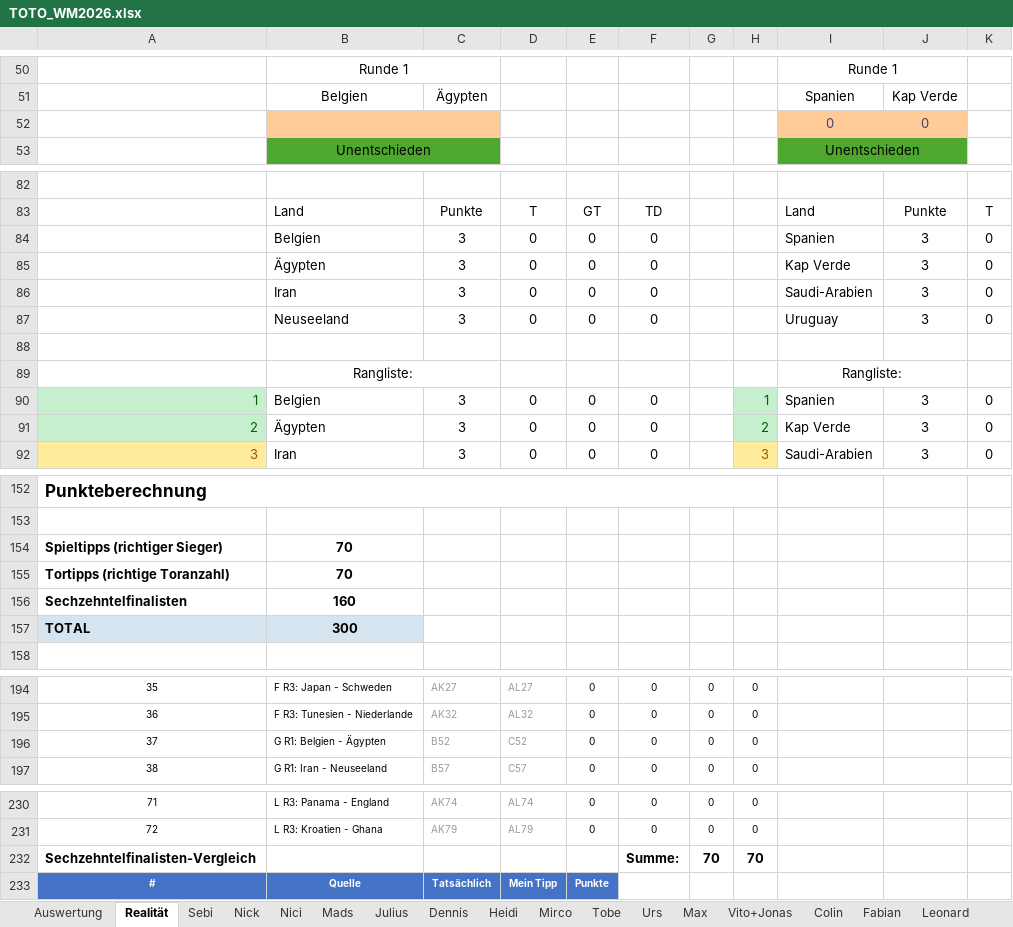
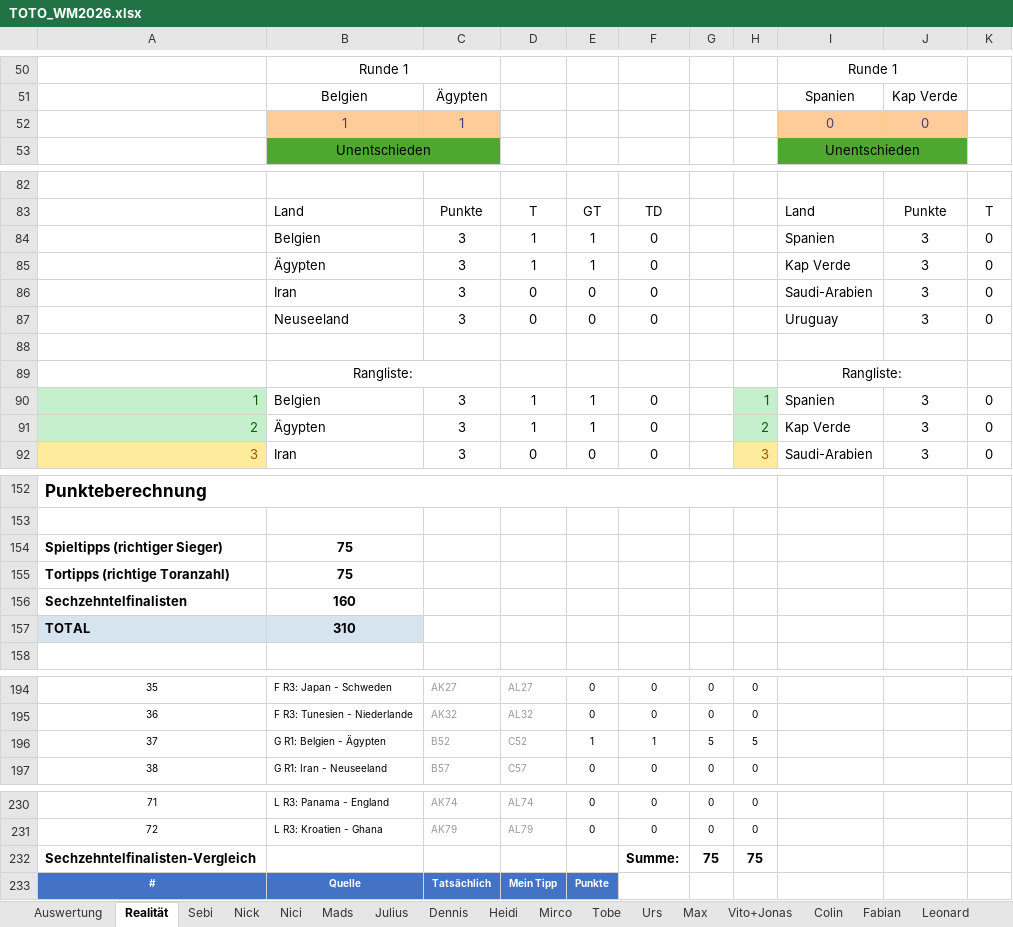
Before and after one commit to Dummisa/toto-wm2026, an Excel workbook: toto-dashboard/data/TOTO_WM2026.xlsx, sheet Realität, drawn as a sheet; only a part is shown, gaps mark what is left out; values as stored, in another font and other column widths than the file's, no borders; the diff names each change by its address in the sheet, - before the commit and + after, or states it on an @@ line.

```diff
--- a/toto-dashboard/data/TOTO_WM2026.xlsx (sheet Realität)
+++ b/toto-dashboard/data/TOTO_WM2026.xlsx (sheet Realität)
-B52: (empty)
+B52: 1
-C52: (empty)
+C52: 1
-D84:D85: 0
+D84:D85: 1
-E84:E85: 0
+E84:E85: 1
-D90:D91: 0
+D90:D91: 1
-E90:E91: 0
+E90:E91: 1
-B154:B155: 70
+B154:B155: 75
-B157: 300
+B157: 310
-E196: 0
+E196: 1
-F196: 0
+F196: 1
-G196: 0
+G196: 5
-H196: 0
+H196: 5
-G232: 70
+G232: 75
-H232: 70
+H232: 75
```
Also changed, not shown: sheet Auswertung, sheet Urs, sheet Tobe, sheet Fabian, sheet Claude (out of competition), sheet Sebi, 12 more sheets, formulas that keep their value, 1 other file.
